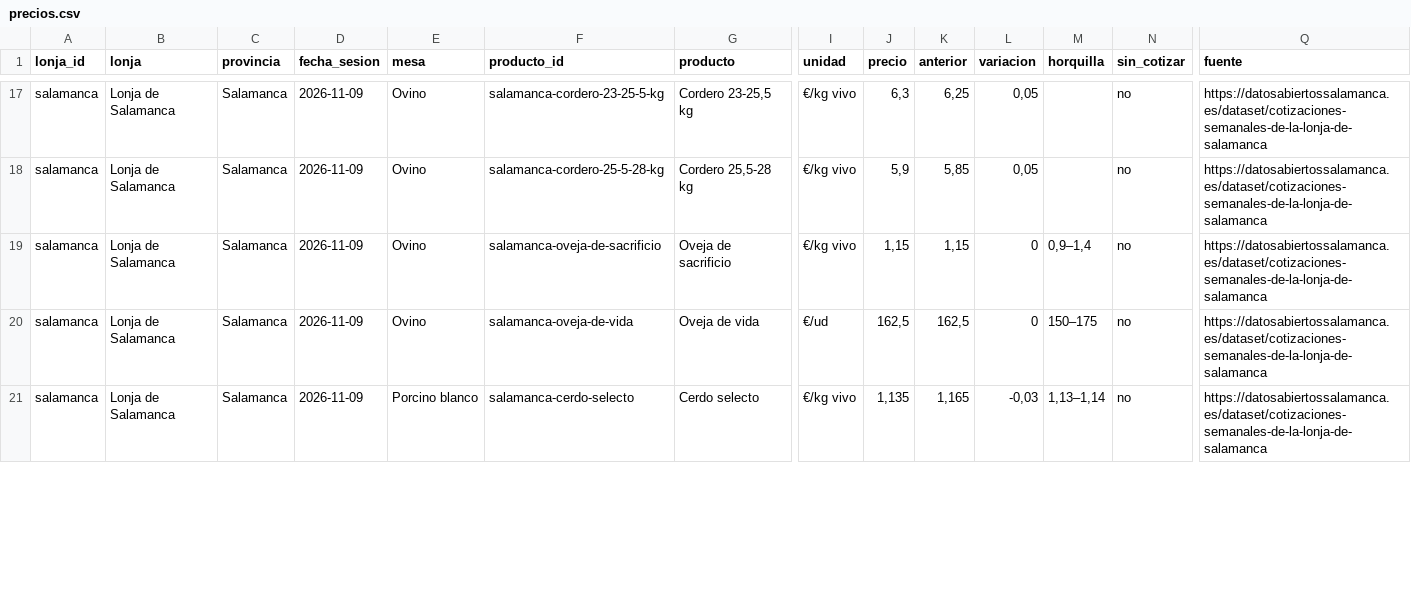
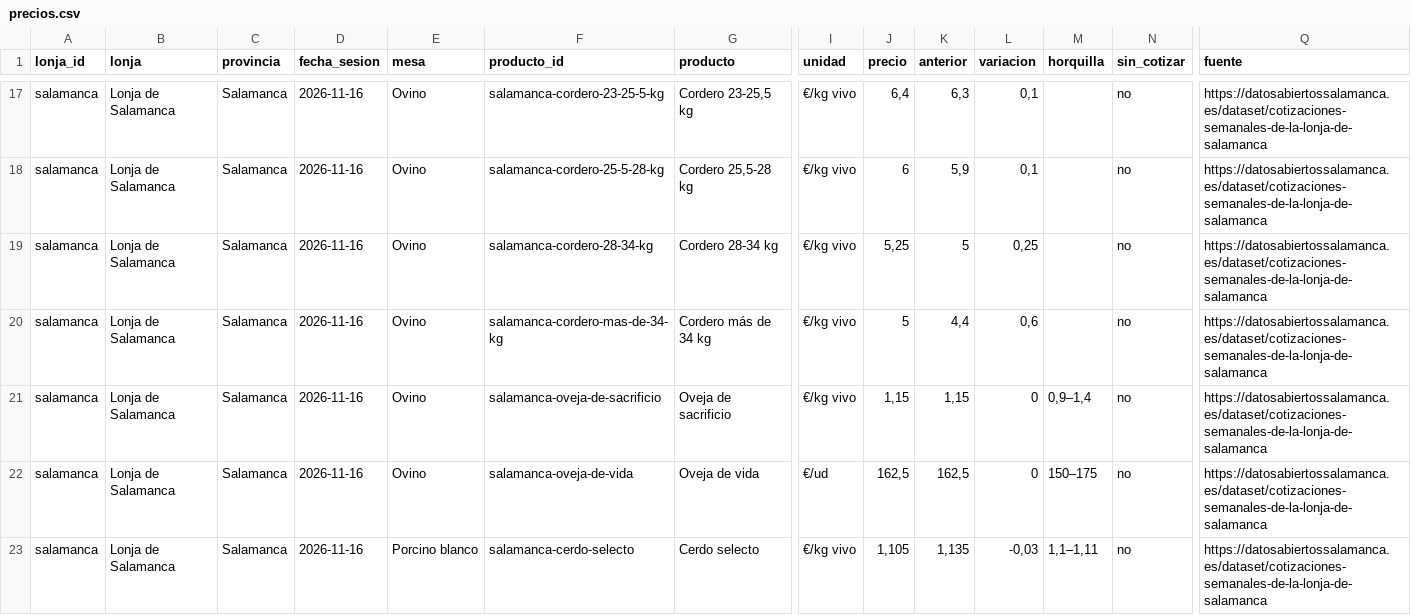
Before and after one commit to alvaro-glezz/lonjas-cyl, a CSV file: data/abiertos/precios.csv, drawn as a sheet; only a part is shown, gaps mark what is left out; addresses are those after the commit; rows hold the shown columns only; the diff covers the shown part only; the diff names each change by its address in the sheet, - before the commit and + after, or states it on an @@ line.

```diff
--- a/data/abiertos/precios.csv
+++ b/data/abiertos/precios.csv
-D17:D18 (fecha_sesion): 2026-11-09
+D17:D18 (fecha_sesion): 2026-11-16
-J17 (precio): 6,3
+J17 (precio): 6,4
-K17 (anterior): 6,25
+K17 (anterior): 6,3
-L17:L18 (variacion): 0,05
+L17:L18 (variacion): 0,1
-J18 (precio): 5,9
+J18 (precio): 6
-K18 (anterior): 5,85
+K18 (anterior): 5,9
+row 19: salamanca | Lonja de Salamanca | Salamanca | 2026-11-16 | Ovino | salamanca-cordero-28-34-kg | Cordero 28-34 kg | €/kg vivo | 5,25 | 5 | 0,25 |  | no | https://datosabiertossalamanca.es/dataset/cotizaciones-semanales-de-la-lonja-de-salamanca
+row 20: salamanca | Lonja de Salamanca | Salamanca | 2026-11-16 | Ovino | salamanca-cordero-mas-de-34-kg | Cordero más de 34 kg | €/kg vivo | 5 | 4,4 | 0,6 |  | no | https://datosabiertossalamanca.es/dataset/cotizaciones-semanales-de-la-lonja-de-salamanca
-D21:D23 (fecha_sesion): 2026-11-09
+D21:D23 (fecha_sesion): 2026-11-16
-J23 (precio): 1,135
+J23 (precio): 1,105
-K23 (anterior): 1,165
+K23 (anterior): 1,135
-M23 (horquilla): 1,13–1,14
+M23 (horquilla): 1,1–1,11
```
Also changed, not shown: 2 removed rows and 87 edited cells elsewhere in this file, data/abiertos/historial.csv, 31 other files.
